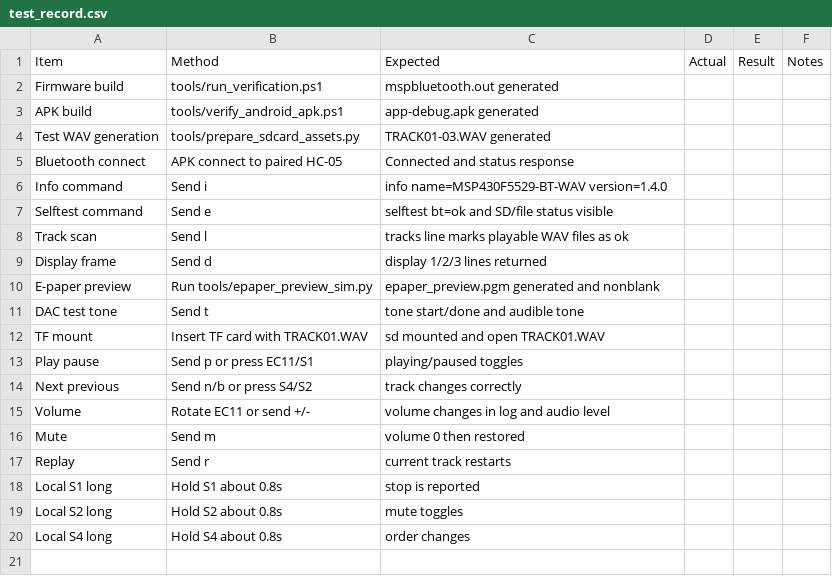
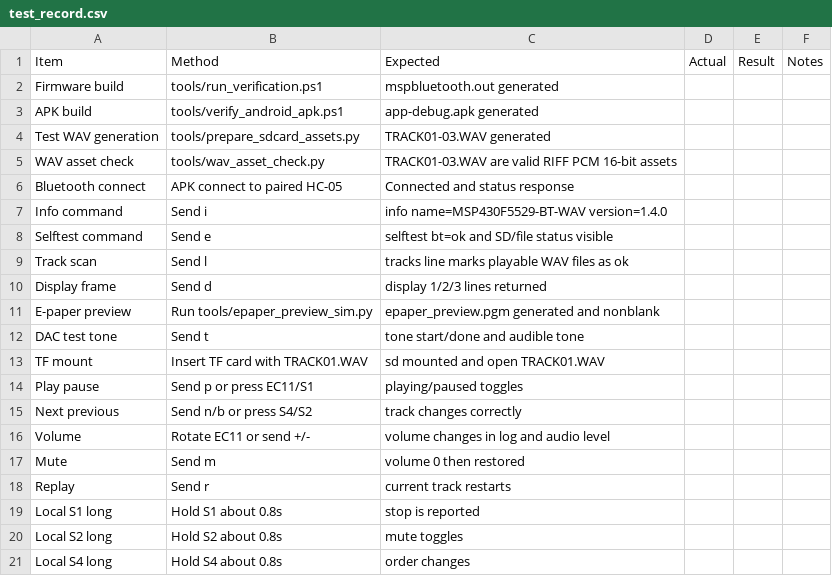
Before and after one commit to dkjsiogu/mspbluetooth, a CSV file: docs/test_record.csv, drawn as a sheet.

```diff
--- a/docs/test_record.csv
+++ b/docs/test_record.csv
@@ -4,2 +4,3 @@ APK build,tools/verify_android_apk.ps1,app-debug.apk generated,,,
 Test WAV generation,tools/prepare_sdcard_assets.py,TRACK01-03.WAV generated,,,
+WAV asset check,tools/wav_asset_check.py,TRACK01-03.WAV are valid RIFF PCM 16-bit assets,,,
 Bluetooth connect,APK connect to paired HC-05,Connected and status response,,,
```
Also changed, not shown: 9 other files.
